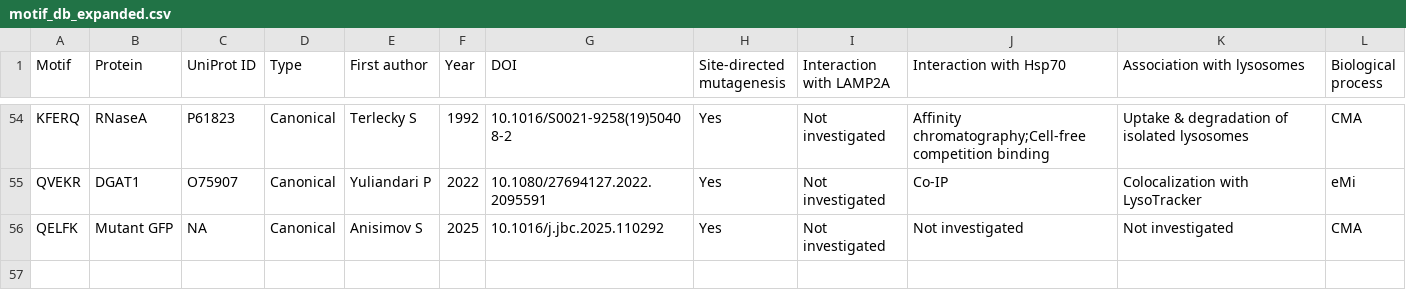
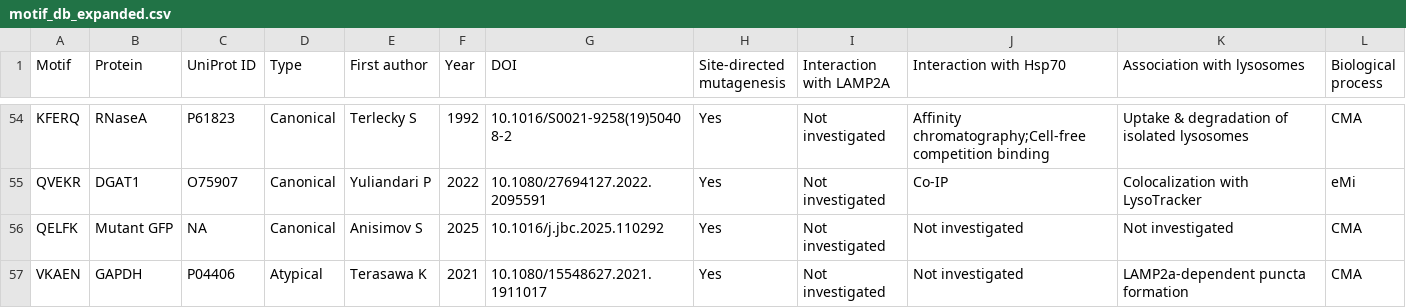
Before and after one commit to Marcin-Lubocki/KFERQminer, a CSV file: motif_db_expanded.csv, drawn as a sheet; only a part is shown, gaps mark what is left out; the diff names each change by its address in the sheet, - before the commit and + after, or states it on an @@ line.

Commit message:
Update motif_db_expanded.csv
Added GAPDH, VKAEN

```diff
--- a/motif_db_expanded.csv
+++ b/motif_db_expanded.csv
+row 57: VKAEN | GAPDH | P04406 | Atypical | Terasawa K | 2021 | 10.1080/15548627.2021.1911017 | Yes | Not investigated | Not investigated | LAMP2a-dependent puncta formation | CMA
```
